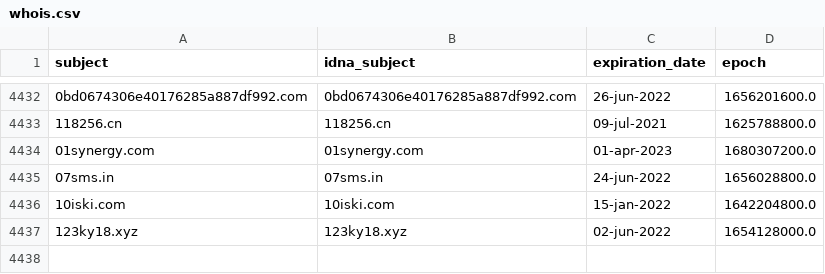
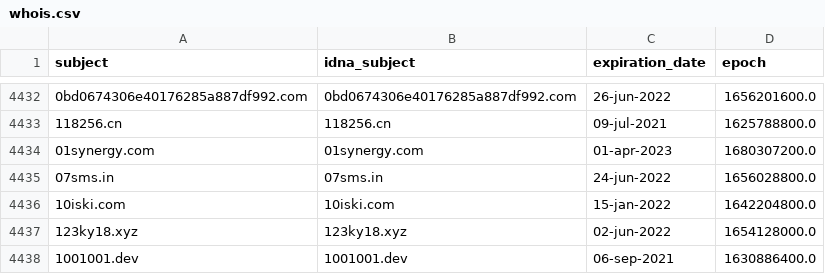
Before and after one commit to mypdns/dead-hosts, a CSV file: .pyfunceble/whois.csv, drawn as a sheet; only a part is shown, gaps mark what is left out; the diff names each change by its address in the sheet, - before the commit and + after, or states it on an @@ line.

```diff
--- a/.pyfunceble/whois.csv
+++ b/.pyfunceble/whois.csv
+row 4438: 1001001.dev | 1001001.dev | 06-sep-2021 | 1630886400.0
```
Also changed, not shown: 6 other files.
